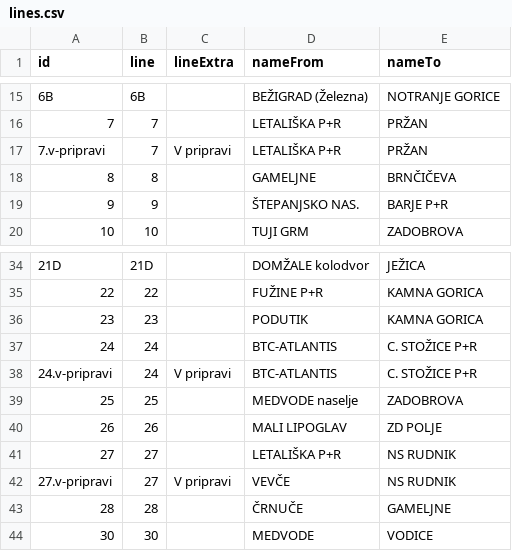
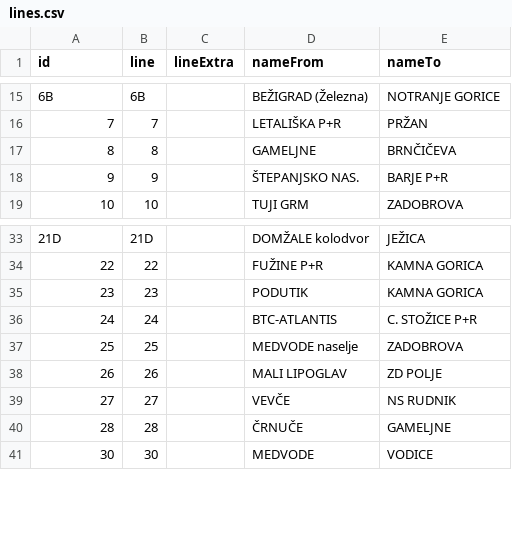
Before and after one commit to openstreetmap-si/bus-routes-osm-lpp, a CSV file: data/lpp/lines.csv, drawn as a sheet; only a part is shown, gaps mark what is left out; removed rows and columns are numbered as before the commit, all else as after; the diff names each change by its address in the sheet, - before the commit and + after, or states it on an @@ line.

```diff
--- a/data/lpp/lines.csv
+++ b/data/lpp/lines.csv
-row 17: 7.v-pripravi | 7 | V pripravi | LETALIŠKA P+R | PRŽAN
-row 38: 24.v-pripravi | 24 | V pripravi | BTC-ATLANTIS | C. STOŽICE P+R
-D39 (nameFrom): LETALIŠKA P+R
+D39 (nameFrom): VEVČE
-row 42: 27.v-pripravi | 27 | V pripravi | VEVČE | NS RUDNIK
```
Also changed, not shown: 1 other file.
